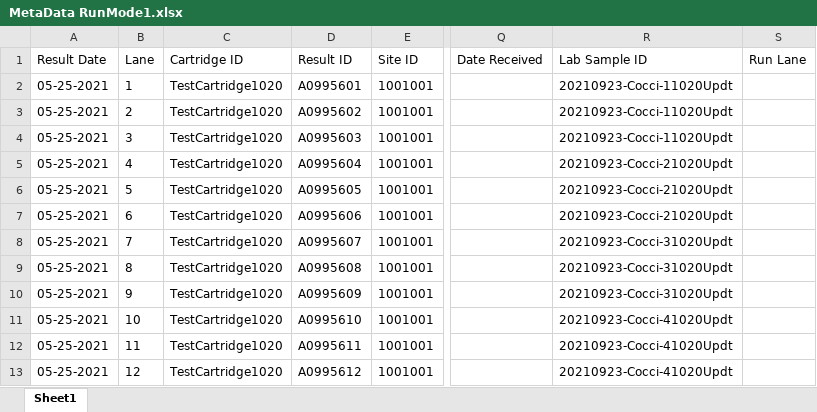
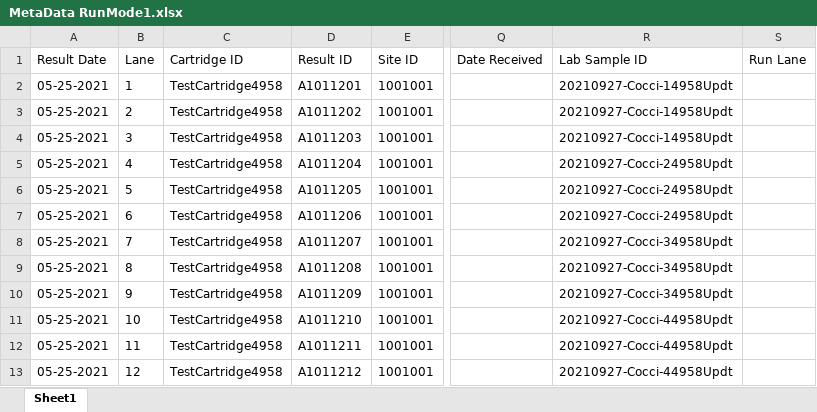
Before and after one commit to KasuriT/Amazon-Assignment, an Excel workbook: Excel/MetaData RunMode1.xlsx, sheet Sheet1, drawn as a sheet; only a part is shown, gaps mark what is left out; values as stored, in another font and other column widths than the file's, no borders; the diff names each change by its address in the sheet, - before the commit and + after, or states it on an @@ line.

```diff
--- a/Excel/MetaData RunMode1.xlsx (sheet Sheet1)
+++ b/Excel/MetaData RunMode1.xlsx (sheet Sheet1)
-C2:C13 (Cartridge ID): TestCartridge1020
+C2:C13 (Cartridge ID): TestCartridge4958
-D2 (Result ID): A0995601
+D2 (Result ID): A1011201
-R2:R4 (Lab Sample ID): 20210923-Cocci-11020Updt
+R2:R4 (Lab Sample ID): 20210927-Cocci-14958Updt
-D3 (Result ID): A0995602
+D3 (Result ID): A1011202
-D4 (Result ID): A0995603
+D4 (Result ID): A1011203
-D5 (Result ID): A0995604
+D5 (Result ID): A1011204
-R5:R7 (Lab Sample ID): 20210923-Cocci-21020Updt
+R5:R7 (Lab Sample ID): 20210927-Cocci-24958Updt
-D6 (Result ID): A0995605
+D6 (Result ID): A1011205
-D7 (Result ID): A0995606
+D7 (Result ID): A1011206
-D8 (Result ID): A0995607
+D8 (Result ID): A1011207
-R8:R10 (Lab Sample ID): 20210923-Cocci-31020Updt
+R8:R10 (Lab Sample ID): 20210927-Cocci-34958Updt
-D9 (Result ID): A0995608
+D9 (Result ID): A1011208
-D10 (Result ID): A0995609
+D10 (Result ID): A1011209
-D11 (Result ID): A0995610
+D11 (Result ID): A1011210
-R11:R13 (Lab Sample ID): 20210923-Cocci-41020Updt
+R11:R13 (Lab Sample ID): 20210927-Cocci-44958Updt
-D12 (Result ID): A0995611
+D12 (Result ID): A1011211
-D13 (Result ID): A0995612
+D13 (Result ID): A1011212
```
Also changed, not shown: Excel/PA_Config_Sample_Metadata_Upload.xlsx, 30 other files.
